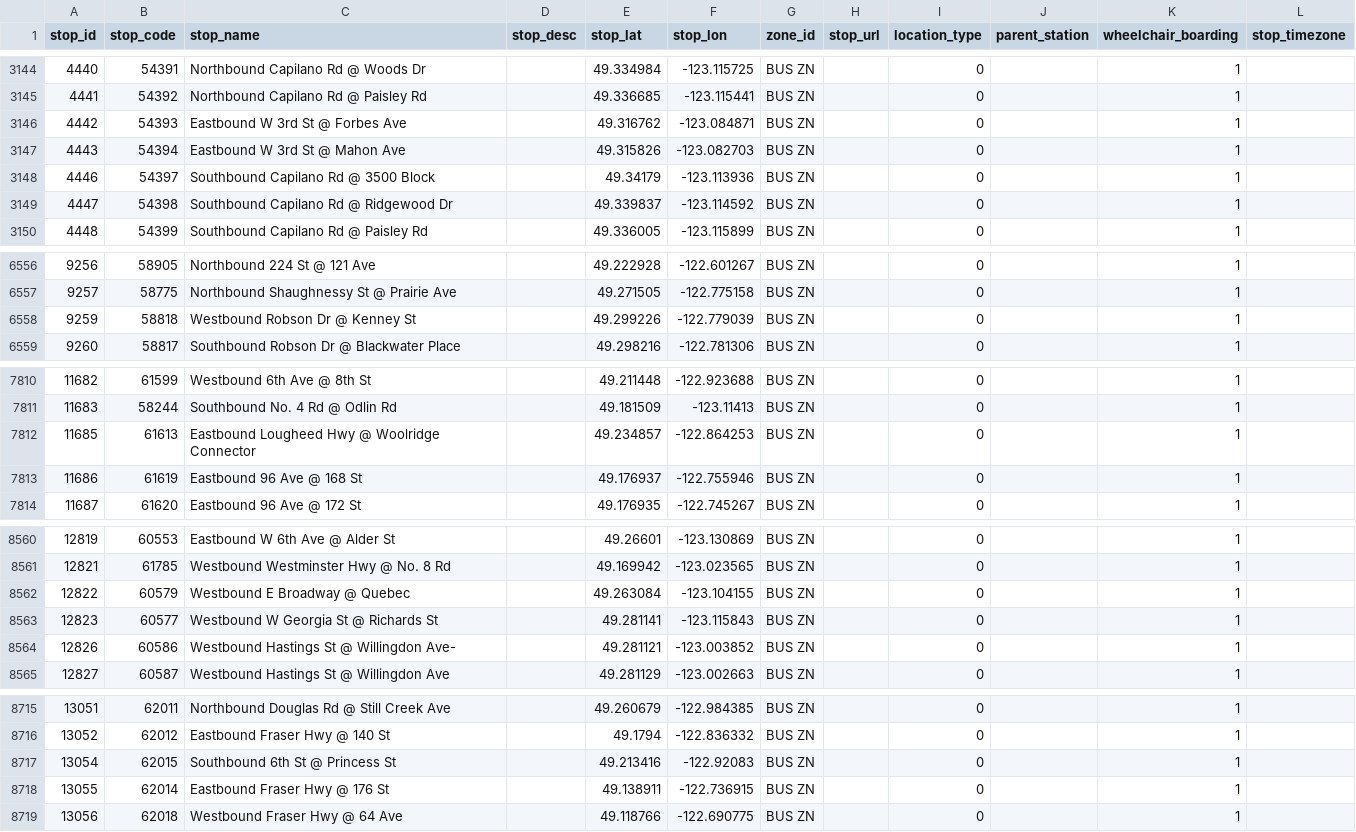
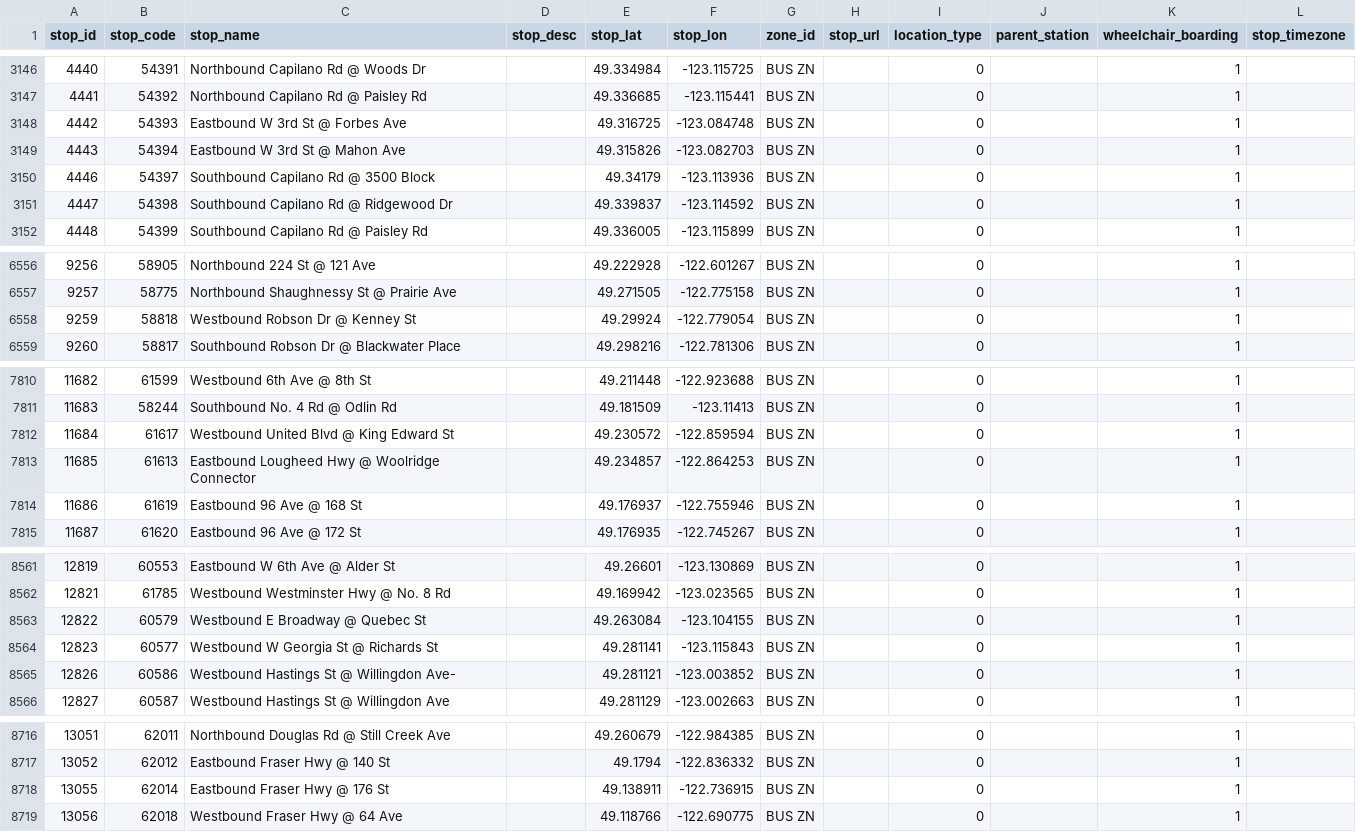
Before and after one commit to carsonyl/translink-derived-datasets, a CSV file: datasets/stops.csv, drawn as a sheet; only a part is shown, gaps mark what is left out; the diff covers the shown part only.

```diff
--- a/datasets/stops.csv
+++ b/datasets/stops.csv
@@ -3145,3 +3147,3 @@ stop_id,stop_code,stop_name,stop_desc,stop_lat,stop_lon,zone_id,stop_url,locatio
 4441,54392,Northbound Capilano Rd @ Paisley Rd,,49.336685,-123.115441,BUS ZN,,0,,1,
-4442,54393,Eastbound W 3rd St @ Forbes Ave,,49.316762,-123.084871,BUS ZN,,0,,1,
+4442,54393,Eastbound W 3rd St @ Forbes Ave,,49.316725,-123.084748,BUS ZN,,0,,1,
 4443,54394,Eastbound W 3rd St @ Mahon Ave,,49.315826,-123.082703,BUS ZN,,0,,1,
@@ -6557,3 +6557,3 @@ stop_id,stop_code,stop_name,stop_desc,stop_lat,stop_lon,zone_id,stop_url,locatio
 9257,58775,Northbound Shaughnessy St @ Prairie Ave,,49.271505,-122.775158,BUS ZN,,0,,1,
-9259,58818,Westbound Robson Dr @ Kenney St,,49.299226,-122.779039,BUS ZN,,0,,1,
+9259,58818,Westbound Robson Dr @ Kenney St,,49.29924,-122.779054,BUS ZN,,0,,1,
 9260,58817,Southbound Robson Dr @ Blackwater Place,,49.298216,-122.781306,BUS ZN,,0,,1,
@@ -7811,2 +7811,3 @@ stop_id,stop_code,stop_name,stop_desc,stop_lat,stop_lon,zone_id,stop_url,locatio
 11683,58244,Southbound No. 4 Rd @ Odlin Rd,,49.181509,-123.11413,BUS ZN,,0,,1,
+11684,61617,Westbound United Blvd @ King Edward St,,49.230572,-122.859594,BUS ZN,,0,,1,
 11685,61613,Eastbound Lougheed Hwy @ Woolridge Connector,,49.234857,-122.864253,BUS ZN,,0,,1,
@@ -8561,3 +8562,3 @@ stop_id,stop_code,stop_name,stop_desc,stop_lat,stop_lon,zone_id,stop_url,locatio
 12821,61785,Westbound Westminster Hwy @ No. 8 Rd,,49.169942,-123.023565,BUS ZN,,0,,1,
-12822,60579,Westbound E Broadway @ Quebec,,49.263084,-123.104155,BUS ZN,,0,,1,
+12822,60579,Westbound E Broadway @ Quebec St,,49.263084,-123.104155,BUS ZN,,0,,1,
 12823,60577,Westbound W Georgia St @ Richards St,,49.281141,-123.115843,BUS ZN,,0,,1,
@@ -8716,3 +8717,2 @@ stop_id,stop_code,stop_name,stop_desc,stop_lat,stop_lon,zone_id,stop_url,locatio
 13052,62012,Eastbound Fraser Hwy @ 140 St,,49.1794,-122.836332,BUS ZN,,0,,1,
-13054,62015,Southbound 6th St @ Princess St,,49.213416,-122.92083,BUS ZN,,0,,1,
 13055,62014,Eastbound Fraser Hwy @ 176 St,,49.138911,-122.736915,BUS ZN,,0,,1,
```
Also changed, not shown: 3 added rows, 2 removed rows and 1 edited cell elsewhere in this file, 1 other file.
